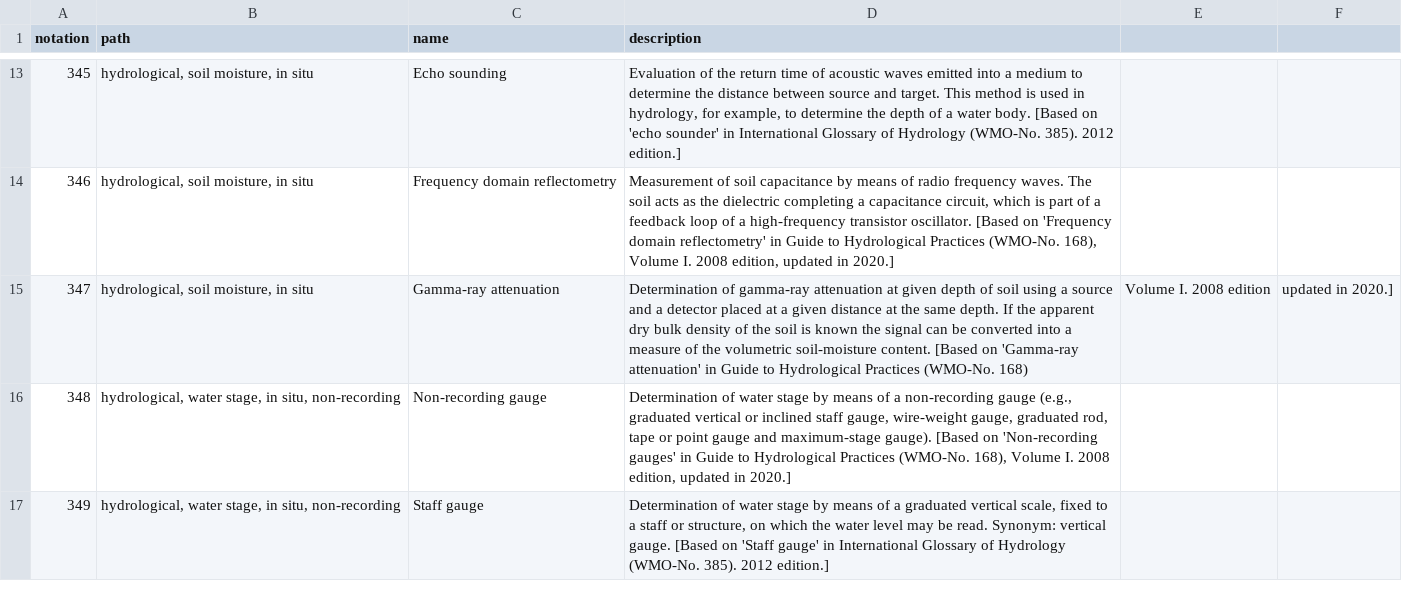
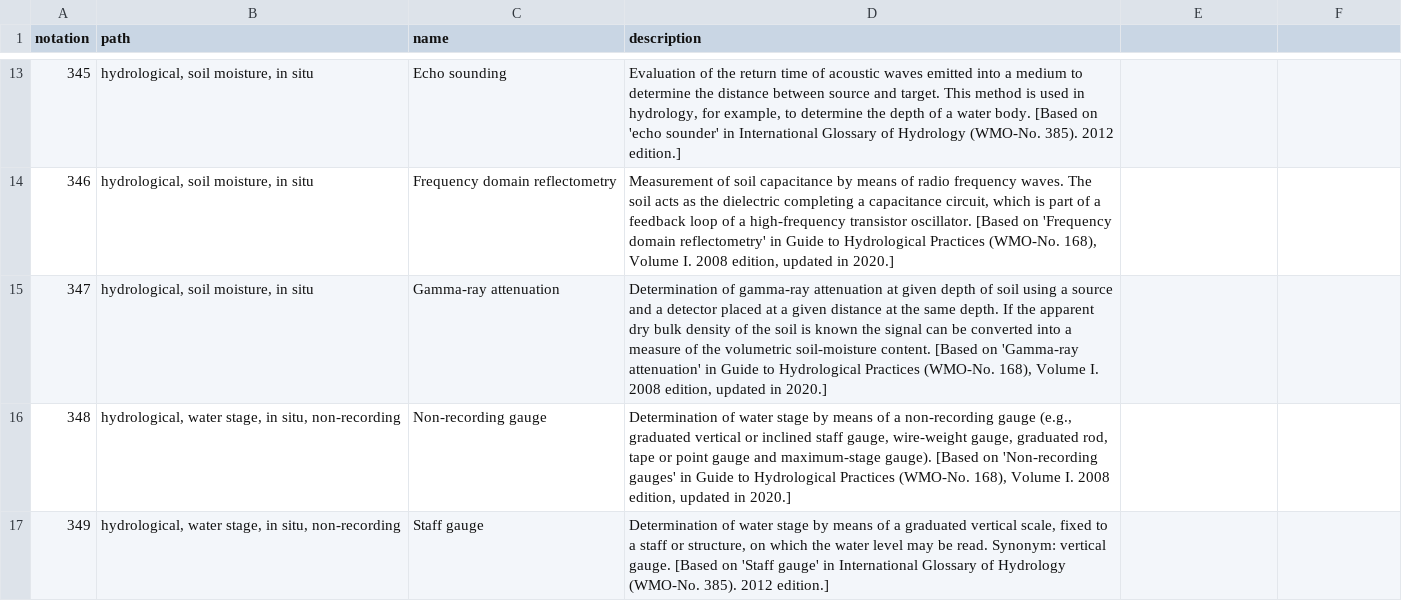
Before and after one commit to wmo-im/wmds, a CSV file: tables_en/5-02-05.csv, drawn as a sheet; only a part is shown, gaps mark what is left out.

Commit message:
fix CSV format

```diff
--- a/tables_en/5-02-05.csv
+++ b/tables_en/5-02-05.csv
@@ -14,3 +14,3 @@ notation,path,name,description
 346,"hydrological, soil moisture, in situ",Frequency domain reflectometry,"Measurement of soil capacitance by means of radio frequency waves. The soil acts as the dielectric completing a capacitance circuit, which is part of a feedback loop of a high-frequency transistor oscillator. [Based on 'Frequency domain reflectometry' in Guide to Hydrological Practices (WMO-No. 168), Volume I. 2008 edition, updated in 2020.]"
-347,"hydrological, soil moisture, in situ",Gamma-ray attenuation,Determination of gamma-ray attenuation at given depth of soil using a source and a detector placed at a given distance at the same depth. If the apparent dry bulk density of the soil is known the signal can be converted into a measure of the volumetric soil-moisture content. [Based on 'Gamma-ray attenuation' in Guide to Hydrological Practices (WMO-No. 168), Volume I. 2008 edition, updated in 2020.]
+347,"hydrological, soil moisture, in situ",Gamma-ray attenuation,"Determination of gamma-ray attenuation at given depth of soil using a source and a detector placed at a given distance at the same depth. If the apparent dry bulk density of the soil is known the signal can be converted into a measure of the volumetric soil-moisture content. [Based on 'Gamma-ray attenuation' in Guide to Hydrological Practices (WMO-No. 168), Volume I. 2008 edition, updated in 2020.]"
 348,"hydrological, water stage, in situ, non-recording",Non-recording gauge,"Determination of water stage by means of a non-recording gauge (e.g., graduated vertical or inclined staff gauge, wire-weight gauge, graduated rod, tape or point gauge and maximum-stage gauge). [Based on 'Non-recording gauges' in Guide to Hydrological Practices (WMO-No. 168), Volume I. 2008 edition, updated in 2020.]"
```
